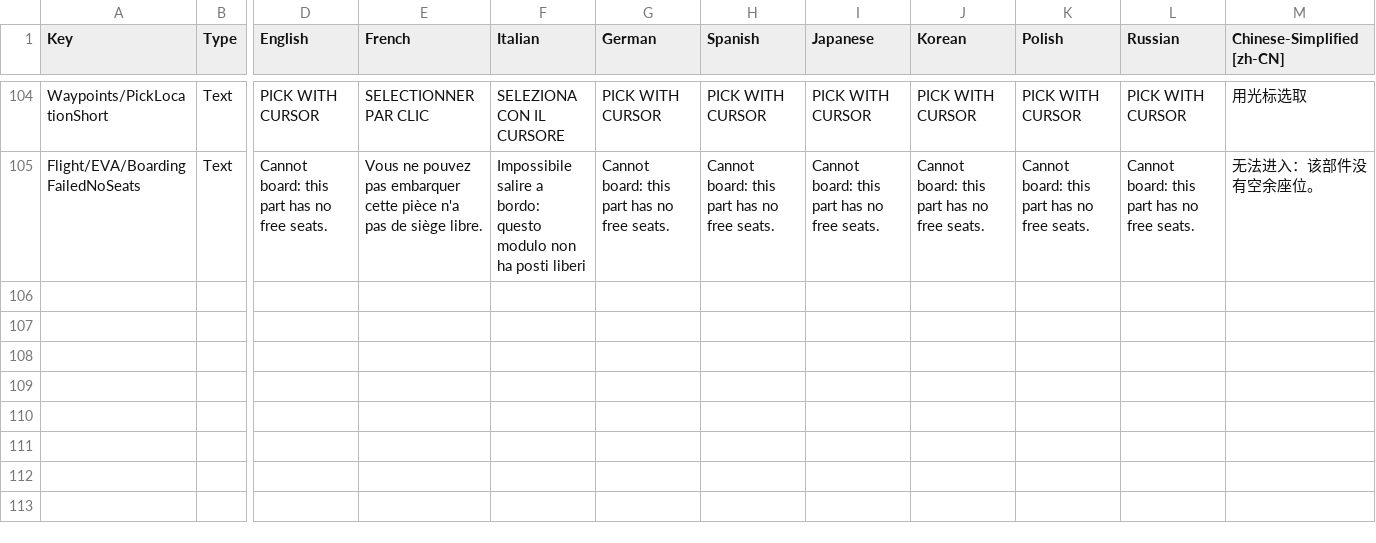
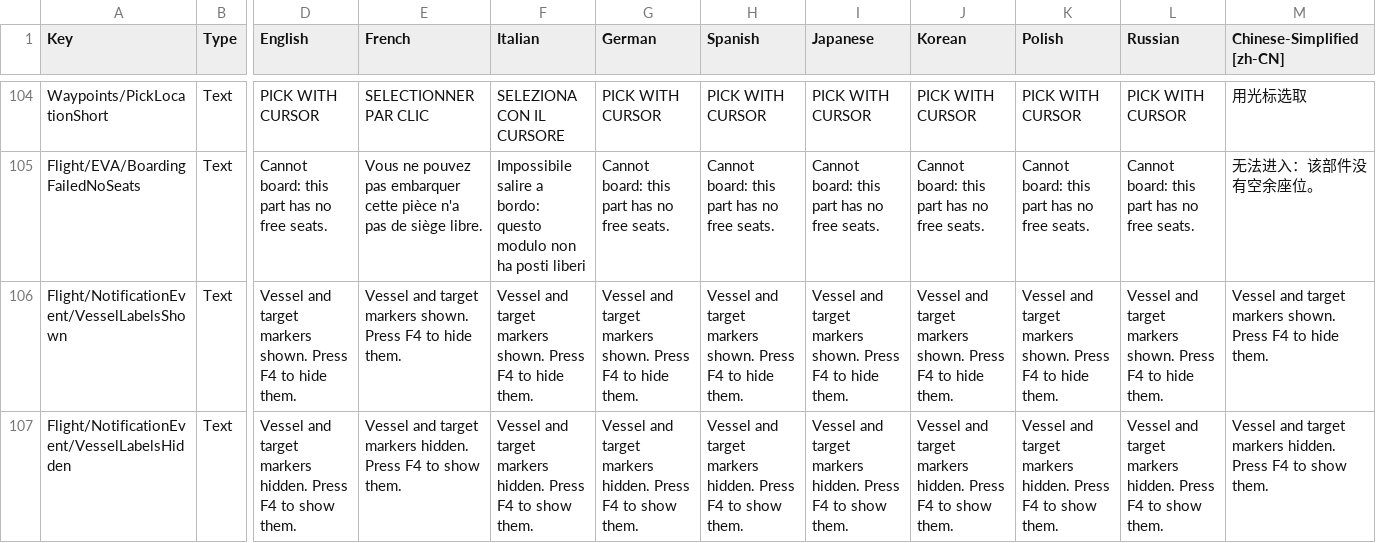
Before and after one commit to KSP2Redux/Content, a CSV file: localizations/ui_flight_loc.csv, drawn as a sheet; only a part is shown, gaps mark what is left out; rows hold the shown columns only; the diff names each change by its address in the sheet, - before the commit and + after, or states it on an @@ line.

Commit message:
Update localizations 2026-09-22 [skip ci]

```diff
--- a/localizations/ui_flight_loc.csv
+++ b/localizations/ui_flight_loc.csv
+row 106: Flight/NotificationEvent/VesselLabelsShown | Text | Vessel and target markers shown. Press F4 to hide them. | Vessel and target markers shown. Press F4 to hide them. | Vessel and target markers shown. Press F4 to hide them. | Vessel and target markers shown. Press F4 to hide them. | Vessel and target markers shown. Press F4 to hide them. | Vessel and target markers shown. Press F4 to hide them. | Vessel and target markers shown. Press F4 to hide them. | Vessel and target markers shown. Press F4 to hide them. | Vessel and target markers shown. Press F4 to hide them. | Vessel and target markers shown. Press F4 to hide them.
+row 107: Flight/NotificationEvent/VesselLabelsHidden | Text | Vessel and target markers hidden. Press F4 to show them. | Vessel and target markers hidden. Press F4 to show them. | Vessel and target markers hidden. Press F4 to show them. | Vessel and target markers hidden. Press F4 to show them. | Vessel and target markers hidden. Press F4 to show them. | Vessel and target markers hidden. Press F4 to show them. | Vessel and target markers hidden. Press F4 to show them. | Vessel and target markers hidden. Press F4 to show them. | Vessel and target markers hidden. Press F4 to show them. | Vessel and target markers hidden. Press F4 to show them.
```
Also changed, not shown: localizations/ui_settings_loc.csv, 1 other file.
